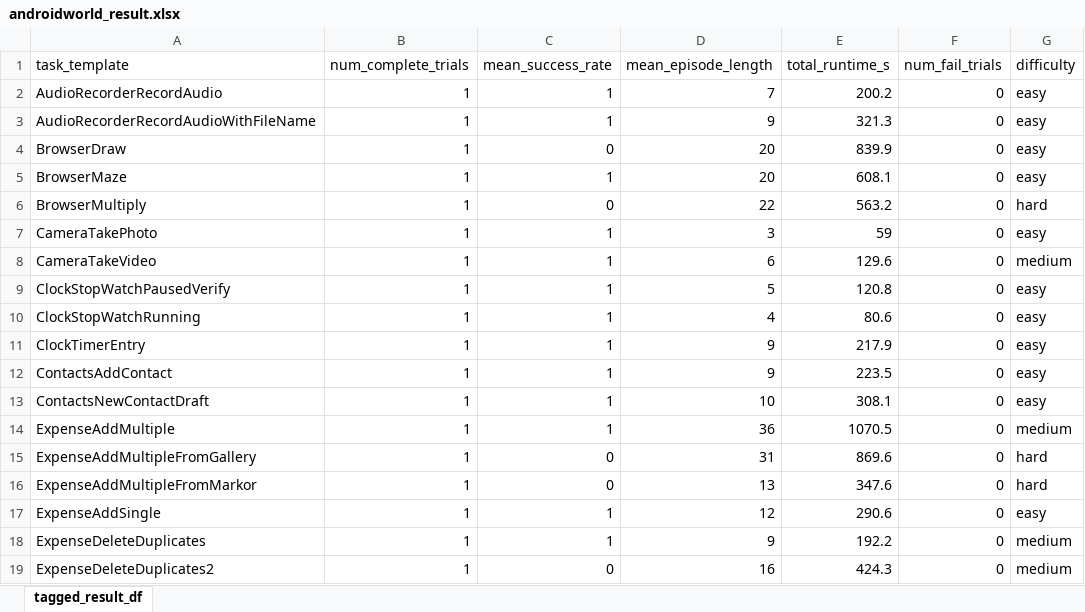
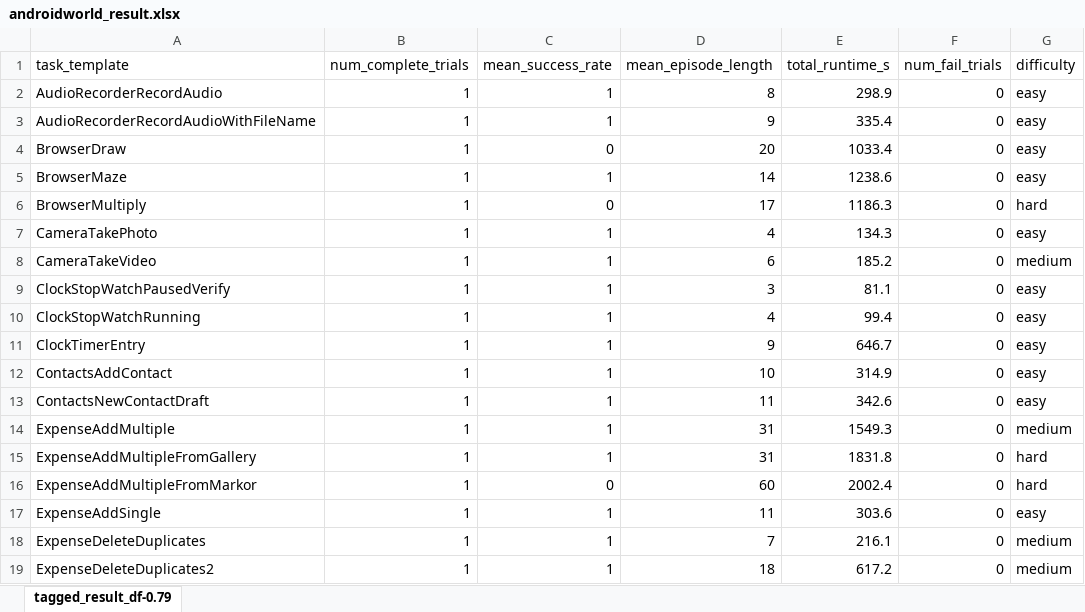
Before and after one commit to LX-GUIAgent/LX-GUIAgent, an Excel workbook: androidworld_eval_result/androidworld_result.xlsx, sheet tagged_result_df-0.79, drawn as a sheet; only a part is shown; values as stored, in another font and other column widths than the file's, no borders; the diff covers the shown part only; the diff names each change by its address in the sheet, - before the commit and + after, or states it on an @@ line.

Commit message:
update readme and results

```diff
--- a/androidworld_eval_result/androidworld_result.xlsx (sheet tagged_result_df-0.79)
+++ b/androidworld_eval_result/androidworld_result.xlsx (sheet tagged_result_df-0.79)
-sheet tab: tagged_result_df
+sheet tab: tagged_result_df-0.79
-D2 (mean_episode_length): 7
+D2 (mean_episode_length): 8
-E2 (total_runtime_s): 200.2
+E2 (total_runtime_s): 298.9
-E3 (total_runtime_s): 321.3
+E3 (total_runtime_s): 335.4
-E4 (total_runtime_s): 839.9
+E4 (total_runtime_s): 1033.4
-D5 (mean_episode_length): 20
+D5 (mean_episode_length): 14
-E5 (total_runtime_s): 608.1
+E5 (total_runtime_s): 1238.6
-D6 (mean_episode_length): 22
+D6 (mean_episode_length): 17
-E6 (total_runtime_s): 563.2
+E6 (total_runtime_s): 1186.3
-D7 (mean_episode_length): 3
+D7 (mean_episode_length): 4
-E7 (total_runtime_s): 59
+E7 (total_runtime_s): 134.3
-E8 (total_runtime_s): 129.6
+E8 (total_runtime_s): 185.2
-D9 (mean_episode_length): 5
+D9 (mean_episode_length): 3
-E9 (total_runtime_s): 120.8
+E9 (total_runtime_s): 81.1
-E10 (total_runtime_s): 80.6
+E10 (total_runtime_s): 99.4
-E11 (total_runtime_s): 217.9
+E11 (total_runtime_s): 646.7
-D12 (mean_episode_length): 9
+D12 (mean_episode_length): 10
-E12 (total_runtime_s): 223.5
+E12 (total_runtime_s): 314.9
-D13 (mean_episode_length): 10
+D13 (mean_episode_length): 11
-E13 (total_runtime_s): 308.1
+E13 (total_runtime_s): 342.6
-D14 (mean_episode_length): 36
+D14 (mean_episode_length): 31
-E14 (total_runtime_s): 1070.5
+E14 (total_runtime_s): 1549.3
-C15 (mean_success_rate): 0
+C15 (mean_success_rate): 1
-E15 (total_runtime_s): 869.6
+E15 (total_runtime_s): 1831.8
-D16 (mean_episode_length): 13
+D16 (mean_episode_length): 60
-E16 (total_runtime_s): 347.6
+E16 (total_runtime_s): 2002.4
-D17 (mean_episode_length): 12
+D17 (mean_episode_length): 11
-E17 (total_runtime_s): 290.6
+E17 (total_runtime_s): 303.6
-D18 (mean_episode_length): 9
+D18 (mean_episode_length): 7
-E18 (total_runtime_s): 192.2
+E18 (total_runtime_s): 216.1
-C19 (mean_success_rate): 0
+C19 (mean_success_rate): 1
-D19 (mean_episode_length): 16
+D19 (mean_episode_length): 18
-E19 (total_runtime_s): 424.3
+E19 (total_runtime_s): 617.2
```
Also changed, not shown: 162 edited cells elsewhere in this sheet, formulas that keep their value, 3 other files.
